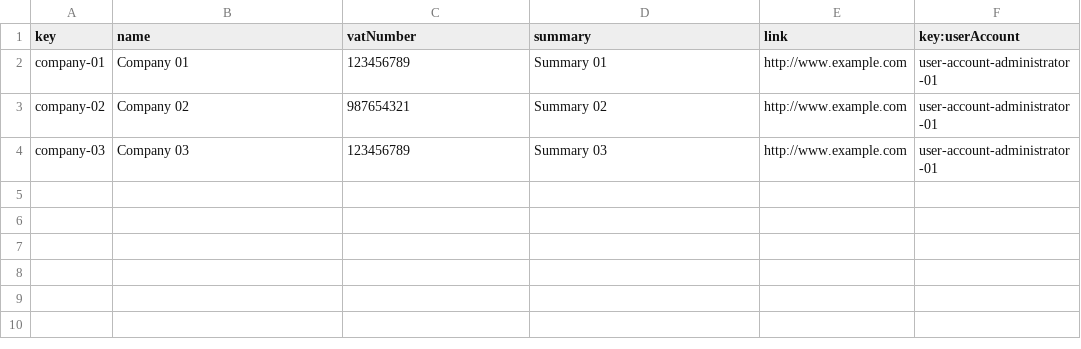
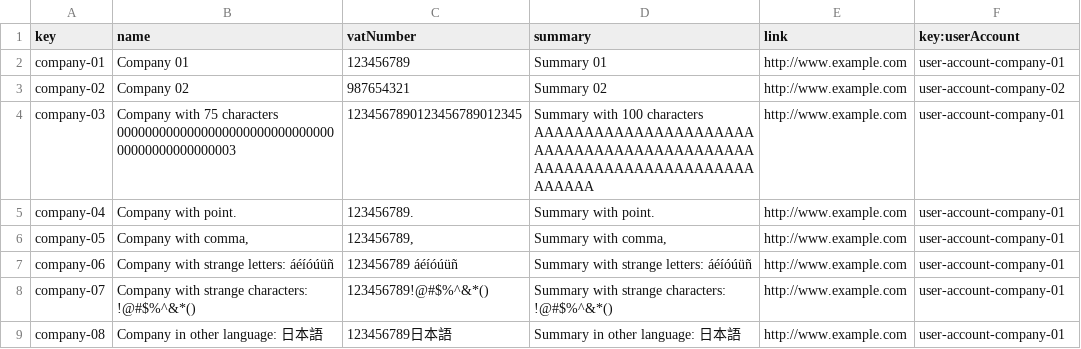
Before and after one commit to alepervaz/Acme-L3-D02, a CSV file: src/main/webapp/WEB-INF/resources/sample-data/company.csv, drawn as a sheet.

Commit message:
feat(update): Company initial data
Added new data to probe the entities restrictions.

```diff
--- a/src/main/webapp/WEB-INF/resources/sample-data/company.csv
+++ b/src/main/webapp/WEB-INF/resources/sample-data/company.csv
@@ -1,4 +1,9 @@
 key,name,vatNumber,summary,link,key:userAccount
-company-01,Company 01,123456789,Summary 01,http://www.example.com,user-account-administrator-01
-company-02,Company 02,987654321,Summary 02,http://www.example.com,user-account-administrator-01
-company-03,Company 03,123456789,Summary 03,http://www.example.com,user-account-administrator-01
+company-01,Company 01,123456789,Summary 01,http://www.example.com,user-account-company-01
+company-02,Company 02,987654321,Summary 02,http://www.example.com,user-account-company-02
+company-03,Company with 75 characters 000000000000000000000000000000000000000000000003,1234567890123456789012345,Summary with 100 characters AAAAAAAAAAAAAAAAAAAAAAAAAAAAAAAAAAAAAAAAAAAAAAAAAAAAAAAAAAAAAAAAAAAAAAAA,http://www.example.com,user-account-company-01
+company-04,Company with point., 123456789., Summary with point., http://www.example.com, user-account-company-01
+company-05,"Company with comma,", "123456789,","Summary with comma,",http://www.example.com,user-account-company-01
+company-06,"Company with strange letters: áéíóúüñ", "123456789 áéíóúüñ","Summary with strange letters: áéíóúüñ",http://www.example.com,user-account-company-01
+company-07,Company with strange characters: !@#$%^&*(), 123456789!@#$%^&*(), Summary with strange characters: !@#$%^&*(), http://www.example.com, user-account-company-01
+company-08,Company in other language: 日本語, 123456789日本語, Summary in other language: 日本語, http://www.example.com, user-account-company-01
```
Also changed, not shown: src/main/webapp/WEB-INF/resources/sample-data/practicum.csv, src/main/webapp/WEB-INF/resources/sample-data/sessionPracticum.csv, 1 other file.
